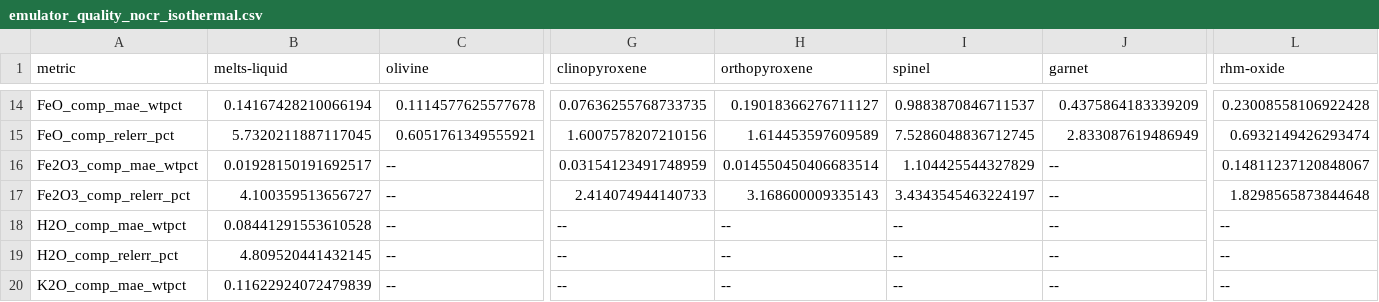
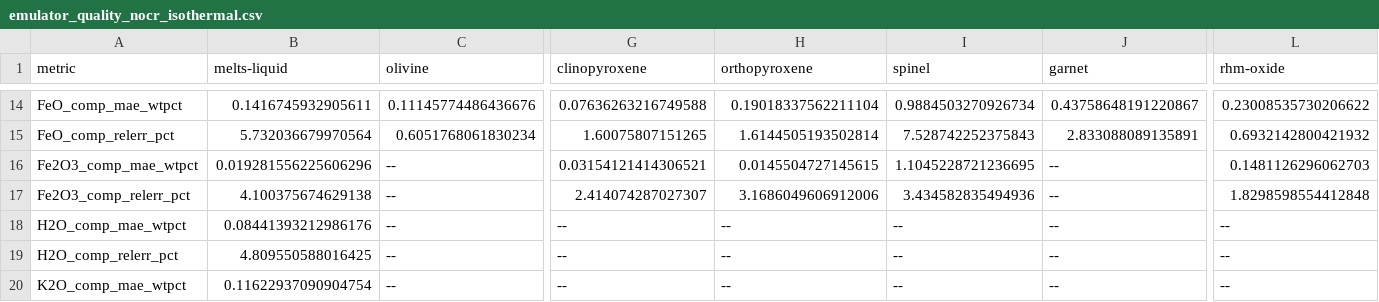
Before and after one commit to benjthyer/nGibbs, a CSV file: src/ngibbs/engine/TrainedModels/102/benchmark_baseline/cpu/standardWorkspace/emulator_quality_nocr_isothermal.csv, drawn as a sheet; only a part is shown, gaps mark what is left out; the diff covers the shown part only; the diff names each change by its address in the sheet, - before the commit and + after, or states it on an @@ line.

```diff
--- a/src/ngibbs/engine/TrainedModels/102/benchmark_baseline/cpu/standardWorkspace/emulator_quality_nocr_isothermal.csv
+++ b/src/ngibbs/engine/TrainedModels/102/benchmark_baseline/cpu/standardWorkspace/emulator_quality_nocr_isothermal.csv
-B14 (melts-liquid): 0.14167428210066194
+B14 (melts-liquid): 0.1416745932905611
-C14 (olivine): 0.1114577625577678
+C14 (olivine): 0.11145774486436676
-G14 (clinopyroxene): 0.07636255768733735
+G14 (clinopyroxene): 0.07636263216749588
-H14 (orthopyroxene): 0.19018366276711127
+H14 (orthopyroxene): 0.19018337562211104
-I14 (spinel): 0.9883870846711537
+I14 (spinel): 0.9884503270926734
-J14 (garnet): 0.4375864183339209
+J14 (garnet): 0.43758648191220867
-L14 (rhm-oxide): 0.23008558106922428
+L14 (rhm-oxide): 0.23008535730206622
-B15 (melts-liquid): 5.7320211887117045
+B15 (melts-liquid): 5.732036679970564
-C15 (olivine): 0.6051761349555921
+C15 (olivine): 0.6051768061830234
-G15 (clinopyroxene): 1.6007578207210156
+G15 (clinopyroxene): 1.60075807151265
-H15 (orthopyroxene): 1.614453597609589
+H15 (orthopyroxene): 1.6144505193502814
-I15 (spinel): 7.5286048836712745
+I15 (spinel): 7.528742252375843
-J15 (garnet): 2.833087619486949
+J15 (garnet): 2.833088089135891
-L15 (rhm-oxide): 0.6932149426293474
+L15 (rhm-oxide): 0.6932142800421932
-B16 (melts-liquid): 0.01928150191692517
+B16 (melts-liquid): 0.019281556225606296
-G16 (clinopyroxene): 0.03154123491748959
+G16 (clinopyroxene): 0.03154121414306521
-H16 (orthopyroxene): 0.014550450406683514
+H16 (orthopyroxene): 0.0145504727145615
-I16 (spinel): 1.104425544327829
+I16 (spinel): 1.1045228721236695
-L16 (rhm-oxide): 0.14811237120848067
+L16 (rhm-oxide): 0.1481126296062703
-B17 (melts-liquid): 4.100359513656727
+B17 (melts-liquid): 4.100375674629138
-G17 (clinopyroxene): 2.414074944140733
+G17 (clinopyroxene): 2.414074287027307
-H17 (orthopyroxene): 3.168600009335143
+H17 (orthopyroxene): 3.1686049606912006
-I17 (spinel): 3.4343545463224197
+I17 (spinel): 3.434582835494936
-L17 (rhm-oxide): 1.8298565873844648
+L17 (rhm-oxide): 1.8298598554412848
-B18 (melts-liquid): 0.08441291553610528
+B18 (melts-liquid): 0.08441393212986176
-B19 (melts-liquid): 4.809520441432145
+B19 (melts-liquid): 4.809550588016425
-B20 (melts-liquid): 0.11622924072479839
+B20 (melts-liquid): 0.11622937090904754
```
Also changed, not shown: 153 edited cells elsewhere in this file, src/ngibbs/engine/TrainedModels/120/benchmark_baseline/cpu/standardWorkspace/phase_errors.csv, src/ngibbs/engine/TrainedModels/HeFESToEarth/benchmark_baseline/cpu/standardWorkspace/emulator_quality_isentropic.csv, 52 other files.
